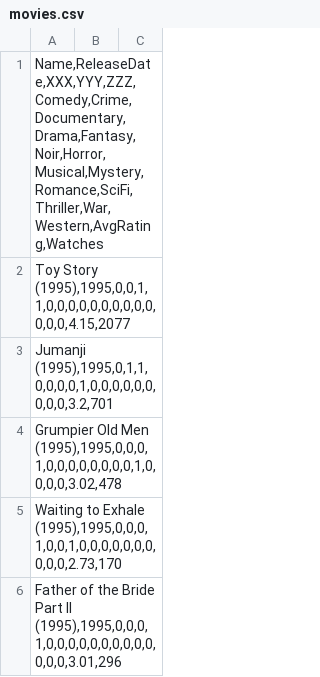
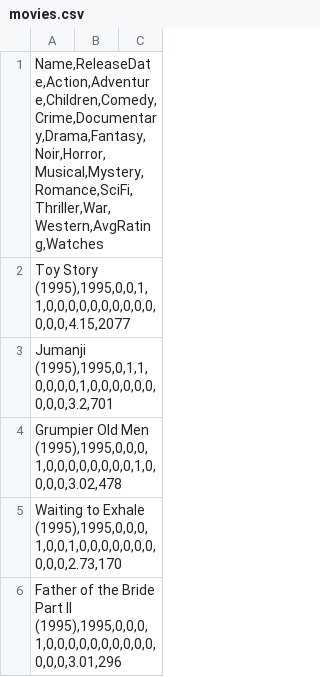
Before and after one commit to maniabrahim/langdata, a CSV file: movies.csv, drawn as a sheet; only a part is shown.

Commit message:
Update movies.csv

```diff
--- a/movies.csv
+++ b/movies.csv
@@ -1,2 +1,2 @@
-"Name,ReleaseDate,XXX,YYY,ZZZ,Comedy,Crime,Documentary,Drama,Fantasy,Noir,Horror,Musical,Mystery,Romance,SciFi,Thriller,War,Western,AvgRating,Watches",,
+"Name,ReleaseDate,Action,Adventure,Children,Comedy,Crime,Documentary,Drama,Fantasy,Noir,Horror,Musical,Mystery,Romance,SciFi,Thriller,War,Western,AvgRating,Watches",,
 "Toy Story (1995),1995,0,0,1,1,0,0,0,0,0,0,0,0,0,0,0,0,0,4.15,2077",,
```
